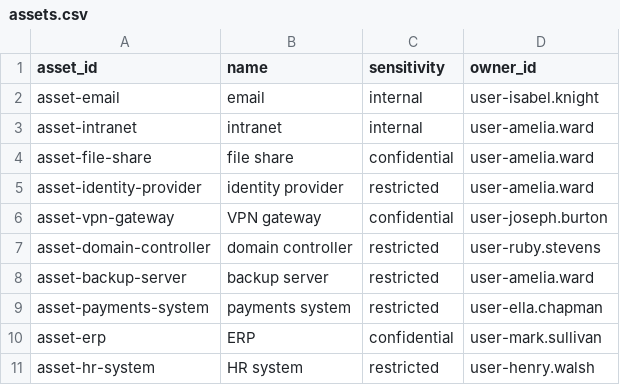
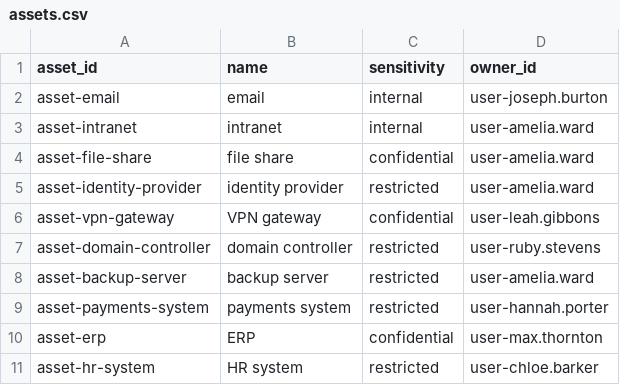
Before and after one commit to Dywanah-Ali/login-investigator, a CSV file: backend/data/datasets/default/org/assets.csv, drawn as a sheet.

```diff
--- a/backend/data/datasets/default/org/assets.csv
+++ b/backend/data/datasets/default/org/assets.csv
@@ -1,3 +1,3 @@
 asset_id,name,sensitivity,owner_id
-asset-email,email,internal,user-isabel.knight
+asset-email,email,internal,user-joseph.burton
 asset-intranet,intranet,internal,user-amelia.ward
@@ -5,7 +5,7 @@ asset-file-share,file share,confidential,user-amelia.ward
 asset-identity-provider,identity provider,restricted,user-amelia.ward
-asset-vpn-gateway,VPN gateway,confidential,user-joseph.burton
+asset-vpn-gateway,VPN gateway,confidential,user-leah.gibbons
 asset-domain-controller,domain controller,restricted,user-ruby.stevens
 asset-backup-server,backup server,restricted,user-amelia.ward
-asset-payments-system,payments system,restricted,user-ella.chapman
-asset-erp,ERP,confidential,user-mark.sullivan
-asset-hr-system,HR system,restricted,user-henry.walsh
+asset-payments-system,payments system,restricted,user-hannah.porter
+asset-erp,ERP,confidential,user-max.thornton
+asset-hr-system,HR system,restricted,user-chloe.barker
```
Also changed, not shown: backend/data/datasets/default/org/memberships.csv, 5 other files.
